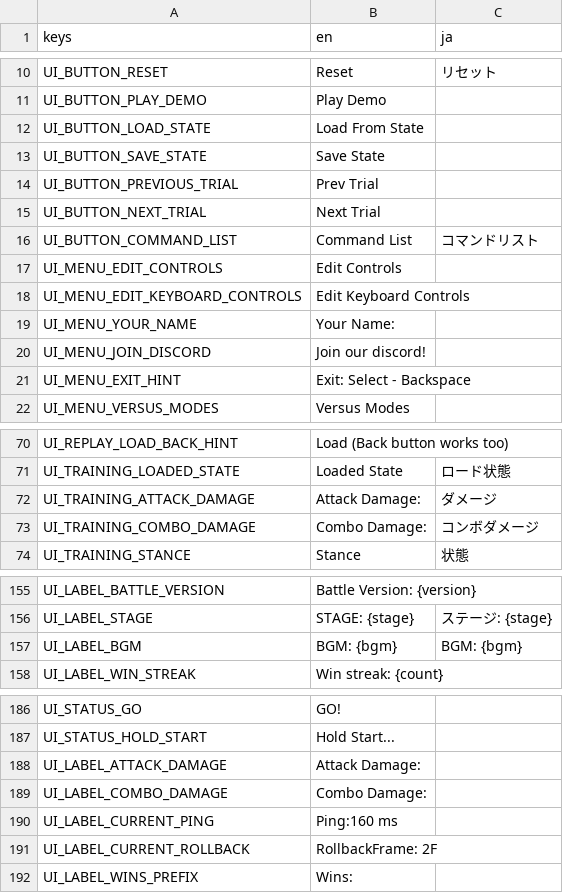
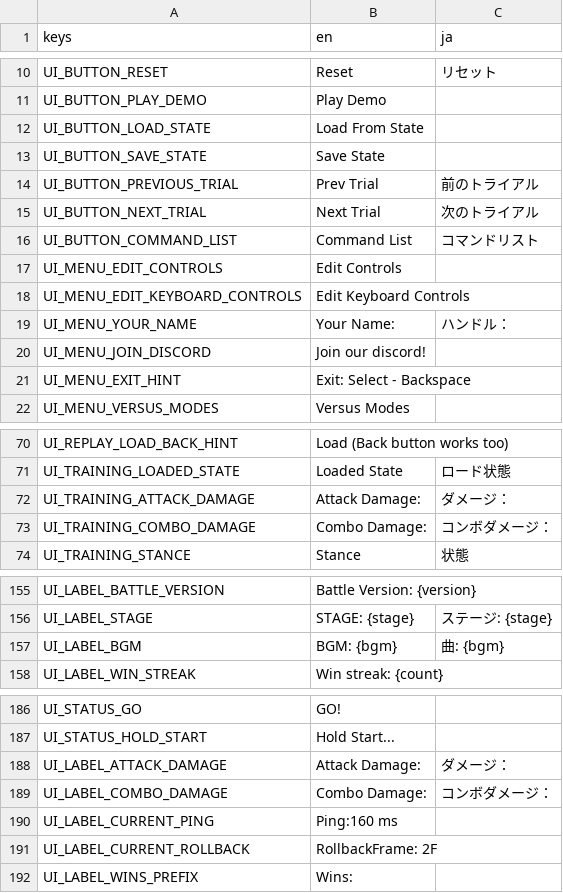
Before and after one commit to tMOEqJOE/hh-godot, a CSV file: localization/ui.csv, drawn as a sheet; only a part is shown, gaps mark what is left out; the diff names each change by its address in the sheet, - before the commit and + after, or states it on an @@ line.

```diff
--- a/localization/ui.csv
+++ b/localization/ui.csv
-C14 (ja): (empty)
+C14 (ja): 前のトライアル
-C15 (ja): (empty)
+C15 (ja): 次のトライアル
-C19 (ja): (empty)
+C19 (ja): ハンドル：
-C72 (ja): ダメージ
+C72 (ja): ダメージ：
-C73 (ja): コンボダメージ
+C73 (ja): コンボダメージ：
-C157 (ja): BGM: {bgm}
+C157 (ja): 曲: {bgm}
-C188 (ja): (empty)
+C188 (ja): ダメージ：
-C189 (ja): (empty)
+C189 (ja): コンボダメージ：
```
Also changed, not shown: 3 other files.
